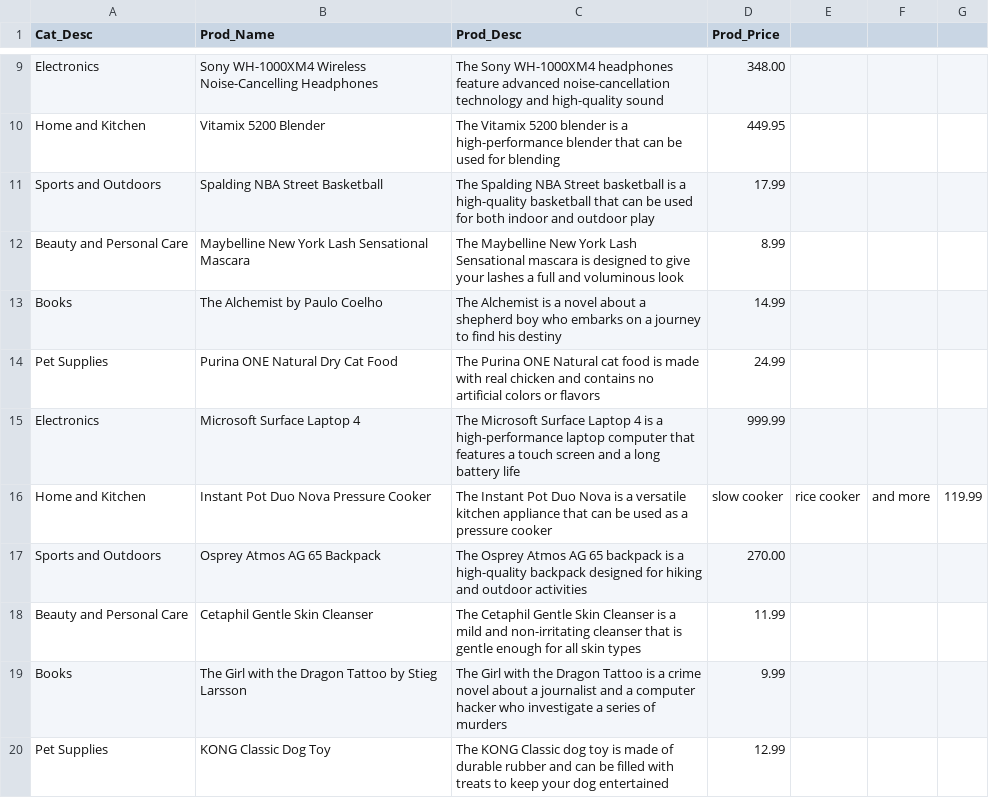
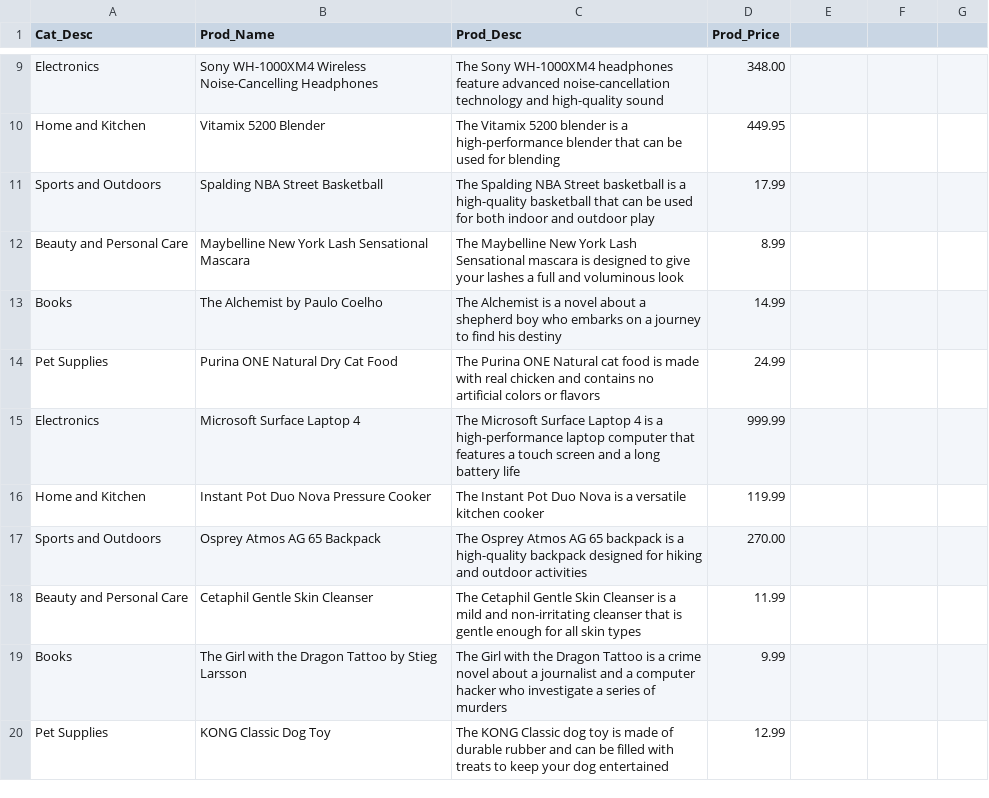
Before and after one commit to IChism/cs_370_group5, a CSV file: csv_example_data/Category.csv, drawn as a sheet; only a part is shown, gaps mark what is left out.

Commit message:
Update Category.csv

```diff
--- a/csv_example_data/Category.csv
+++ b/csv_example_data/Category.csv
@@ -15,3 +15,3 @@ Pet Supplies,Purina ONE Natural Dry Cat Food,The Purina ONE Natural cat food is
 Electronics,Microsoft Surface Laptop 4,The Microsoft Surface Laptop 4 is a high-performance laptop computer that features a touch screen and a long battery life,999.99
-Home and Kitchen,Instant Pot Duo Nova Pressure Cooker,The Instant Pot Duo Nova is a versatile kitchen appliance that can be used as a pressure cooker, slow cooker, rice cooker, and more,119.99
+Home and Kitchen,Instant Pot Duo Nova Pressure Cooker,The Instant Pot Duo Nova is a versatile kitchen cooker,119.99
 Sports and Outdoors,Osprey Atmos AG 65 Backpack,The Osprey Atmos AG 65 backpack is a high-quality backpack designed for hiking and outdoor activities,270.00
```
